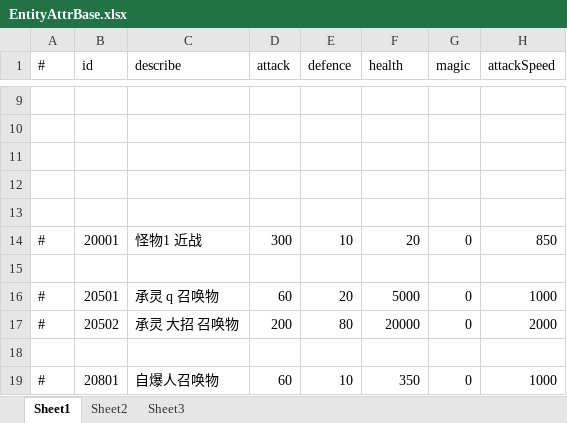
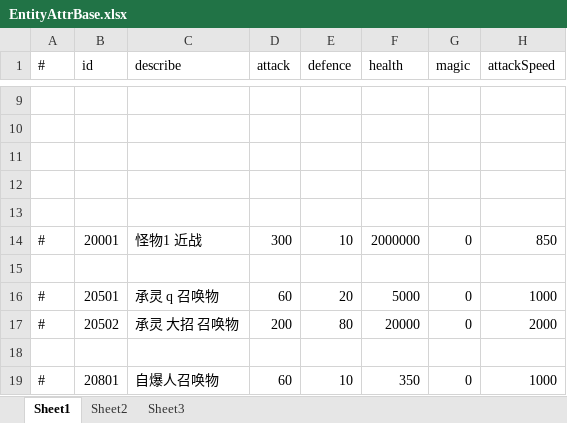
Before and after one commit to thanklzhang/001_GameFramework_Config, an Excel workbook: data_config/EntityAttrBase.xlsx, sheet Sheet1, drawn as a sheet; only a part is shown, gaps mark what is left out; values as stored, in another font and other column widths than the file's, no borders; the diff names each change by its address in the sheet, - before the commit and + after, or states it on an @@ line.

```diff
--- a/data_config/EntityAttrBase.xlsx (sheet Sheet1)
+++ b/data_config/EntityAttrBase.xlsx (sheet Sheet1)
-F14 (health): 20
+F14 (health): 2000000
```
Also changed, not shown: data_config/AreaEffect.xlsx, data_config/BattleProcessWaveNode.xlsx, 11 other files.
